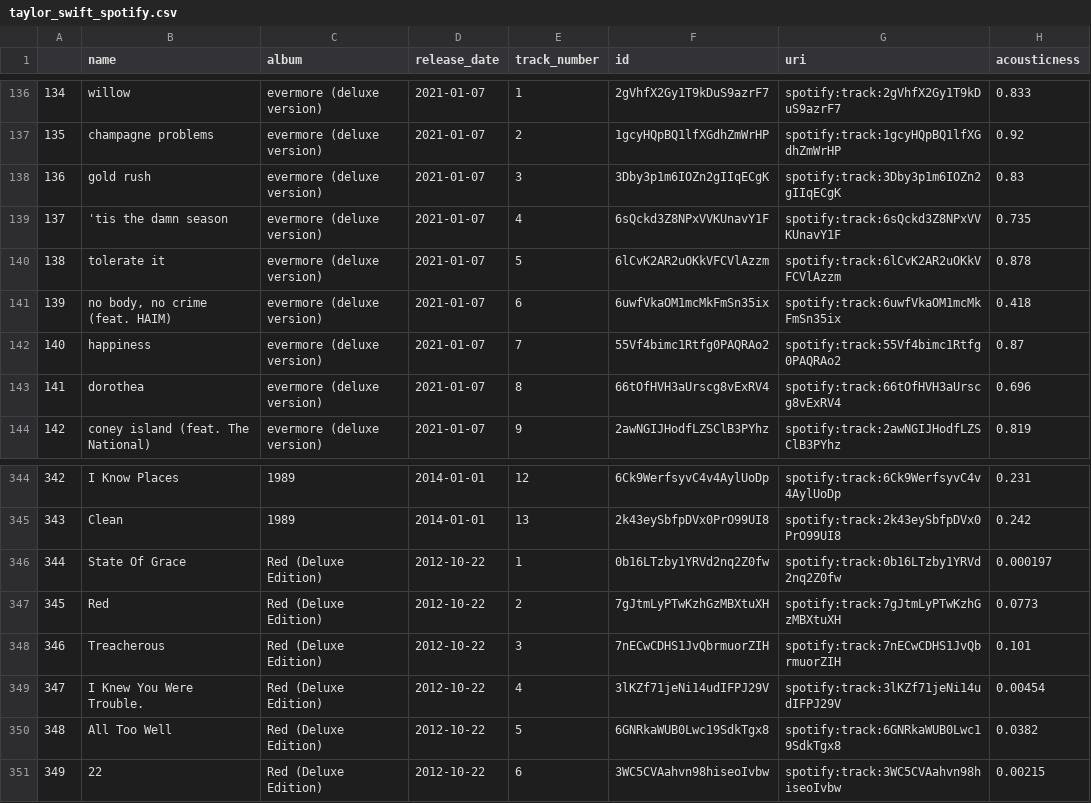
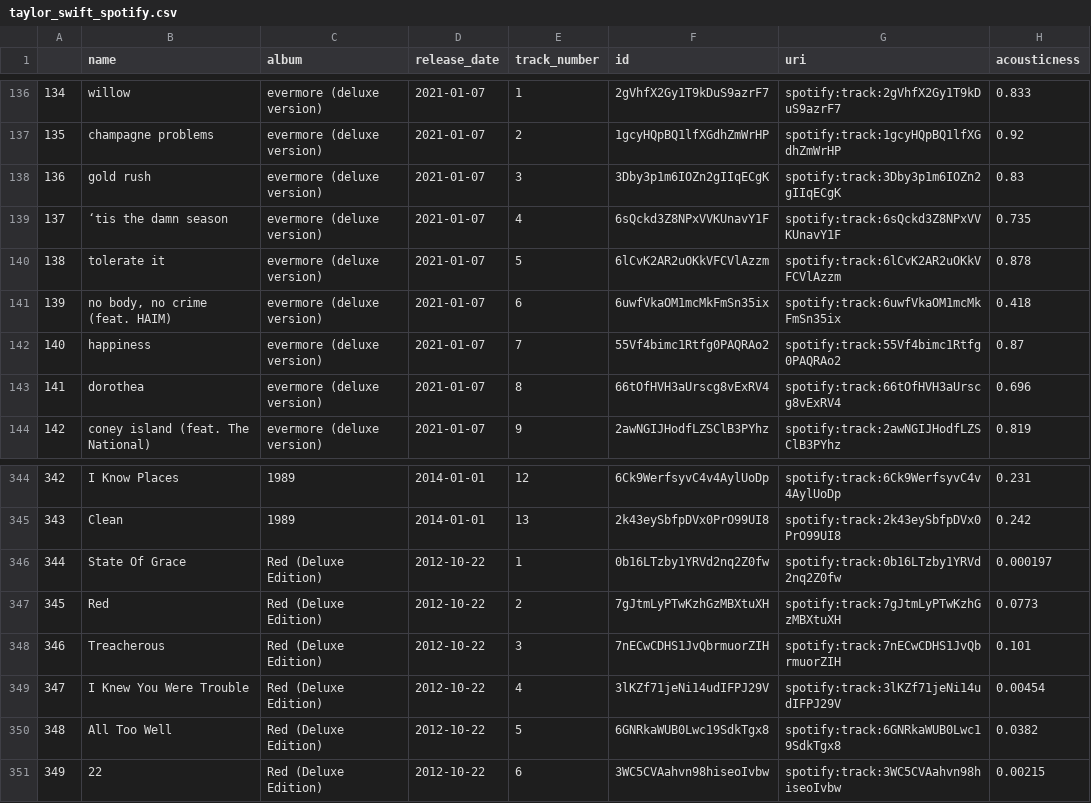
Before and after one commit to Zarauto/tswift-cpd, a CSV file: taylor_swift_spotify.csv, drawn as a sheet; only a part is shown, gaps mark what is left out; the diff names each change by its address in the sheet, - before the commit and + after, or states it on an @@ line.

```diff
--- a/taylor_swift_spotify.csv
+++ b/taylor_swift_spotify.csv
-B139 (name): 'tis the damn season
+B139 (name): ‘tis the damn season
-B349 (name): I Knew You Were Trouble.
+B349 (name): I Knew You Were Trouble
```
Also changed, not shown: 13 other files.
